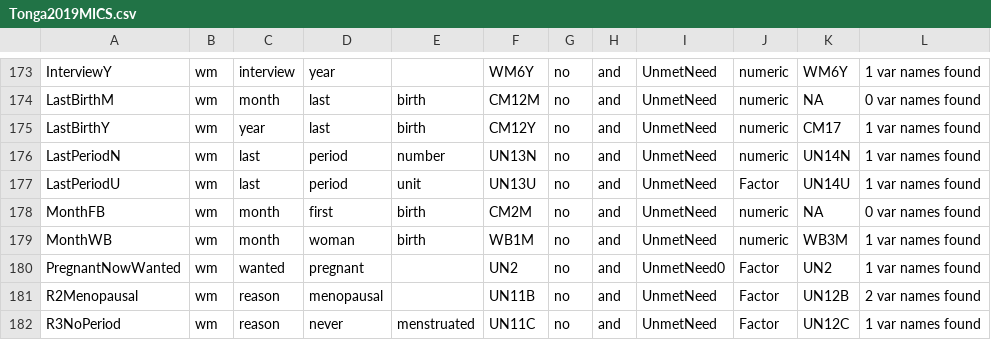
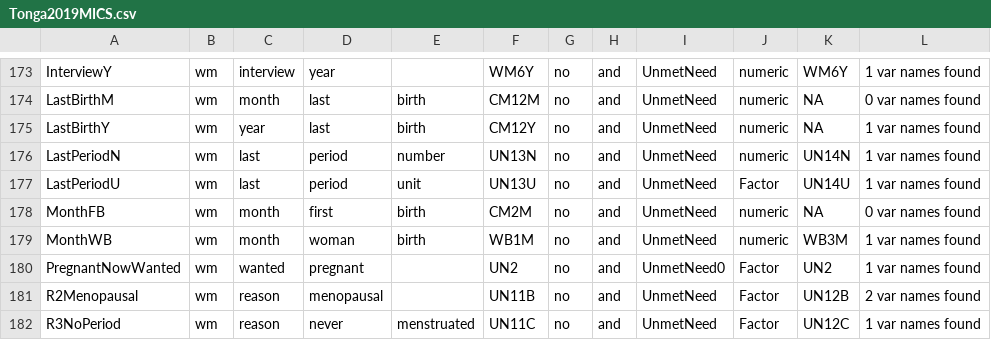
Before and after one commit to unescap/LNOB_Rcode, a CSV file: MICScsv/Tonga2019MICS.csv, drawn as a sheet; only a part is shown, gaps mark what is left out.

```diff
--- a/MICScsv/Tonga2019MICS.csv
+++ b/MICScsv/Tonga2019MICS.csv
@@ -174,3 +174,3 @@ InterviewY,wm,interview,year,,WM6Y,no,and,UnmetNeed,numeric,WM6Y,1 var names fou
 LastBirthM,wm,month,last,birth,CM12M,no,and,UnmetNeed,numeric,NA,0 var names found
-LastBirthY,wm,year,last,birth,CM12Y,no,and,UnmetNeed,numeric,CM17,1 var names found
+LastBirthY,wm,year,last,birth,CM12Y,no,and,UnmetNeed,numeric,NA,1 var names found
 LastPeriodN,wm,last,period,number,UN13N,no,and,UnmetNeed,numeric,UN14N,1 var names found
```
Also changed, not shown: CSVdatabase/Survey_info.csv, MICScsv/Afghanistan2010MICS.csv, 17 other files.
